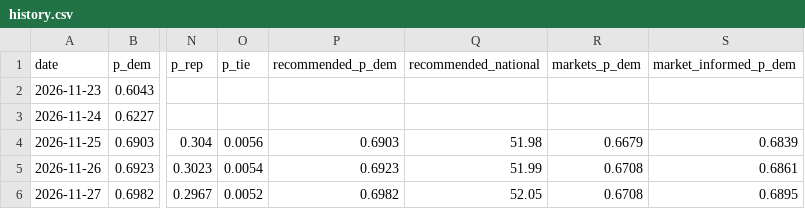
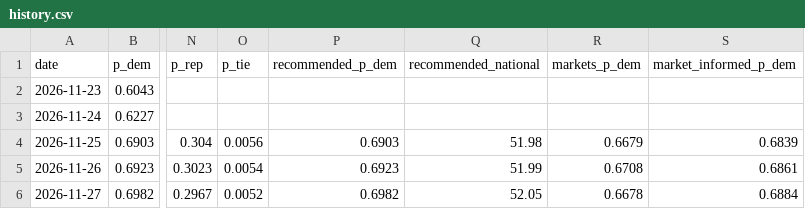
Before and after one commit to KA82205/the-margin, a CSV file: data/history.csv, drawn as a sheet; only a part is shown, gaps mark what is left out; the diff names each change by its address in the sheet, - before the commit and + after, or states it on an @@ line.

```diff
--- a/data/history.csv
+++ b/data/history.csv
-R6 (markets_p_dem): 0.6708
+R6 (markets_p_dem): 0.6678
-S6 (market_informed_p_dem): 0.6895
+S6 (market_informed_p_dem): 0.6884
```
Also changed, not shown: docs/markets/prices-2026-11.csv, 8 other files.
